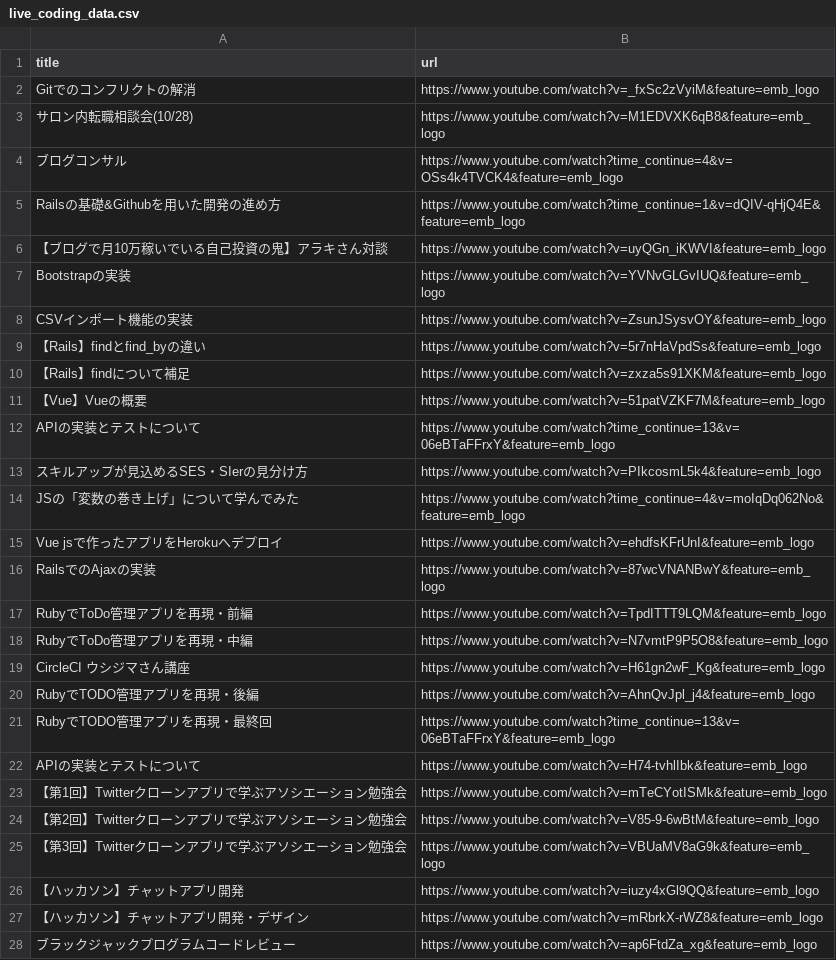
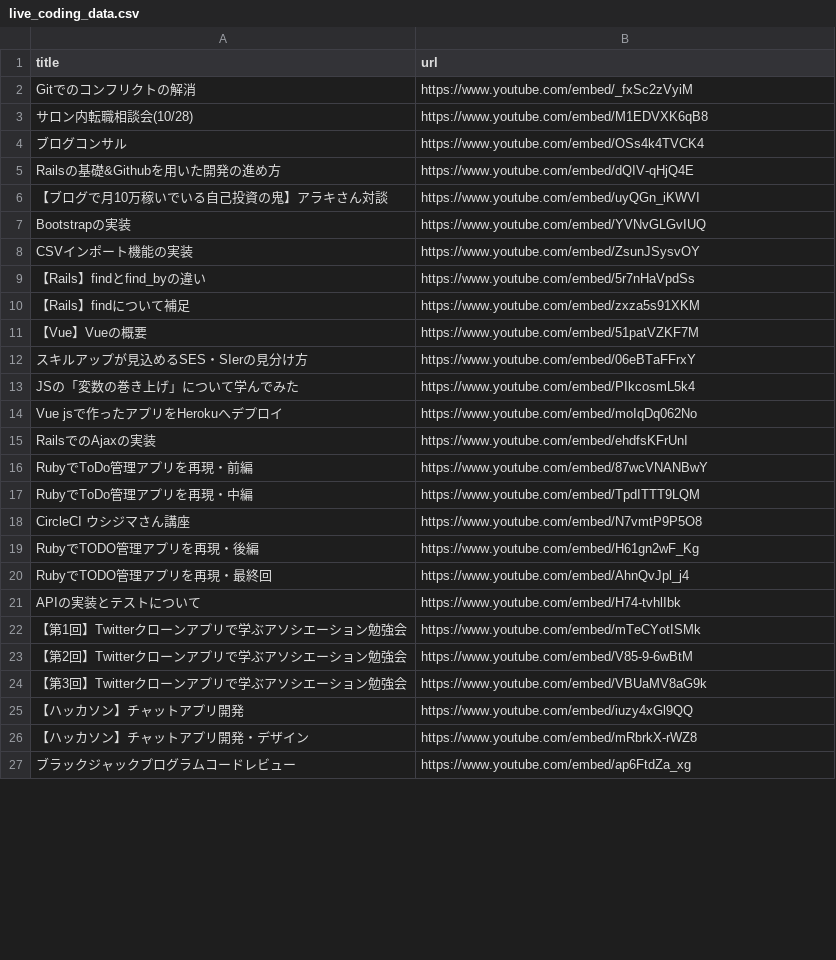
Before and after one commit to yanbaru-expert/gyakuten_clone_group18, a CSV file: db/csv_data/live_coding_data.csv, drawn as a sheet; only a part is shown; the diff covers the shown part only.

```diff
--- a/db/csv_data/live_coding_data.csv
+++ b/db/csv_data/live_coding_data.csv
@@ -1,28 +1,27 @@
 title,url
-Gitでのコンフリクトの解消,https://www.youtube.com/watch?v=_fxSc2zVyiM&feature=emb_logo
-サロン内転職相談会(10/28),https://www.youtube.com/watch?v=M1EDVXK6qB8&feature=emb_logo
-ブログコンサル,https://www.youtube.com/watch?time_continue=4&v=OSs4k4TVCK4&feature=emb_logo
-Railsの基礎&Githubを用いた開発の進め方,https://www.youtube.com/watch?time_continue=1&v=dQIV-qHjQ4E&feature=emb_logo
-【ブログで月10万稼いでいる自己投資の鬼】アラキさん対談,https://www.youtube.com/watch?v=uyQGn_iKWVI&feature=emb_logo
-Bootstrapの実装,https://www.youtube.com/watch?v=YVNvGLGvIUQ&feature=emb_logo
-CSVインポート機能の実装,https://www.youtube.com/watch?v=ZsunJSysvOY&feature=emb_logo
-【Rails】findとfind_byの違い,https://www.youtube.com/watch?v=5r7nHaVpdSs&feature=emb_logo
-【Rails】findについて補足,https://www.youtube.com/watch?v=zxza5s91XKM&feature=emb_logo
-【Vue】Vueの概要,https://www.youtube.com/watch?v=51patVZKF7M&feature=emb_logo
-APIの実装とテストについて,https://www.youtube.com/watch?time_continue=13&v=06eBTaFFrxY&feature=emb_logo
-スキルアップが見込めるSES・SIerの見分け方,https://www.youtube.com/watch?v=PIkcosmL5k4&feature=emb_logo
-JSの「変数の巻き上げ」について学んでみた,https://www.youtube.com/watch?time_continue=4&v=moIqDq062No&feature=emb_logo
-Vue jsで作ったアプリをHerokuへデプロイ,https://www.youtube.com/watch?v=ehdfsKFrUnI&feature=emb_logo
-RailsでのAjaxの実装,https://www.youtube.com/watch?v=87wcVNANBwY&feature=emb_logo
-RubyでToDo管理アプリを再現・前編,https://www.youtube.com/watch?v=TpdITTT9LQM&feature=emb_logo
-RubyでToDo管理アプリを再現・中編,https://www.youtube.com/watch?v=N7vmtP9P5O8&feature=emb_logo
-CircleCI ウシジマさん講座,https://www.youtube.com/watch?v=H61gn2wF_Kg&feature=emb_logo
-RubyでTODO管理アプリを再現・後編,https://www.youtube.com/watch?v=AhnQvJpl_j4&feature=emb_logo
-RubyでTODO管理アプリを再現・最終回,https://www.youtube.com/watch?time_continue=13&v=06eBTaFFrxY&feature=emb_logo
-APIの実装とテストについて,https://www.youtube.com/watch?v=H74-tvhlIbk&feature=emb_logo
-【第1回】Twitterクローンアプリで学ぶアソシエーション勉強会,https://www.youtube.com/watch?v=mTeCYotISMk&feature=emb_logo
-【第2回】Twitterクローンアプリで学ぶアソシエーション勉強会,https://www.youtube.com/watch?v=V85-9-6wBtM&feature=emb_logo
-【第3回】Twitterクローンアプリで学ぶアソシエーション勉強会,https://www.youtube.com/watch?v=VBUaMV8aG9k&feature=emb_logo
-【ハッカソン】チャットアプリ開発,https://www.youtube.com/watch?v=iuzy4xGl9QQ&feature=emb_logo
-【ハッカソン】チャットアプリ開発・デザイン,https://www.youtube.com/watch?v=mRbrkX-rWZ8&feature=emb_logo
-ブラックジャックプログラムコードレビュー,https://www.youtube.com/watch?v=ap6FtdZa_xg&feature=emb_logo
+Gitでのコンフリクトの解消,https://www.youtube.com/embed/_fxSc2zVyiM
+サロン内転職相談会(10/28),https://www.youtube.com/embed/M1EDVXK6qB8
+ブログコンサル,https://www.youtube.com/embed/OSs4k4TVCK4
+Railsの基礎&Githubを用いた開発の進め方,https://www.youtube.com/embed/dQIV-qHjQ4E
+【ブログで月10万稼いでいる自己投資の鬼】アラキさん対談,https://www.youtube.com/embed/uyQGn_iKWVI
+Bootstrapの実装,https://www.youtube.com/embed/YVNvGLGvIUQ
+CSVインポート機能の実装,https://www.youtube.com/embed/ZsunJSysvOY
+【Rails】findとfind_byの違い,https://www.youtube.com/embed/5r7nHaVpdSs
+【Rails】findについて補足,https://www.youtube.com/embed/zxza5s91XKM
+【Vue】Vueの概要,https://www.youtube.com/embed/51patVZKF7M
+スキルアップが見込めるSES・SIerの見分け方,https://www.youtube.com/embed/06eBTaFFrxY
+JSの「変数の巻き上げ」について学んでみた,https://www.youtube.com/embed/PIkcosmL5k4
+Vue jsで作ったアプリをHerokuへデプロイ,https://www.youtube.com/embed/moIqDq062No
+RailsでのAjaxの実装,https://www.youtube.com/embed/ehdfsKFrUnI
+RubyでToDo管理アプリを再現・前編,https://www.youtube.com/embed/87wcVNANBwY
+RubyでToDo管理アプリを再現・中編,https://www.youtube.com/embed/TpdITTT9LQM
+CircleCI ウシジマさん講座,https://www.youtube.com/embed/N7vmtP9P5O8
+RubyでTODO管理アプリを再現・後編,https://www.youtube.com/embed/H61gn2wF_Kg
+RubyでTODO管理アプリを再現・最終回,https://www.youtube.com/embed/AhnQvJpl_j4
+APIの実装とテストについて,https://www.youtube.com/embed/H74-tvhlIbk
+【第1回】Twitterクローンアプリで学ぶアソシエーション勉強会,https://www.youtube.com/embed/mTeCYotISMk
+【第2回】Twitterクローンアプリで学ぶアソシエーション勉強会,https://www.youtube.com/embed/V85-9-6wBtM
+【第3回】Twitterクローンアプリで学ぶアソシエーション勉強会,https://www.youtube.com/embed/VBUaMV8aG9k
+【ハッカソン】チャットアプリ開発,https://www.youtube.com/embed/iuzy4xGl9QQ
+【ハッカソン】チャットアプリ開発・デザイン,https://www.youtube.com/embed/mRbrkX-rWZ8
+ブラックジャックプログラムコードレビュー,https://www.youtube.com/embed/ap6FtdZa_xg
```
Also changed, not shown: 2 edited cells elsewhere in this file, 4 other files.
